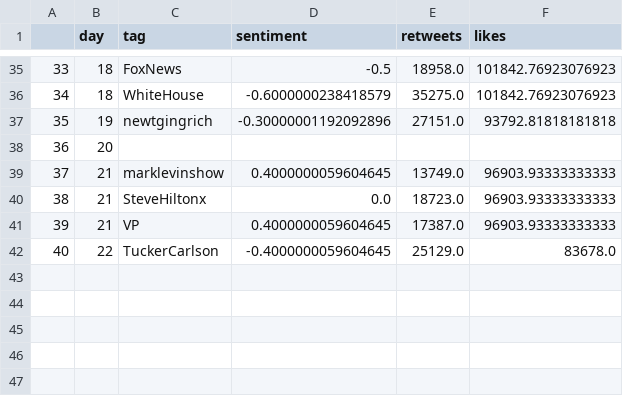
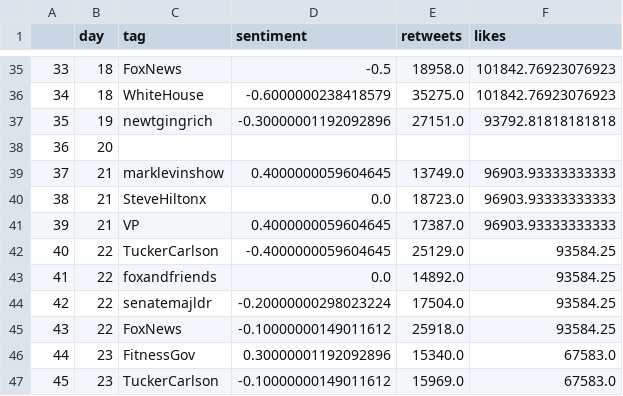
Before and after one commit to snapcrack/trump-tweet-visualization, a CSV file: data/mention_df.csv, drawn as a sheet; only a part is shown, gaps mark what is left out.

```diff
--- a/data/mention_df.csv
+++ b/data/mention_df.csv
@@ -41,2 +41,7 @@
 39,21,VP,0.4000000059604645,17387.0,96903.93333333333
-40,22,TuckerCarlson,-0.4000000059604645,25129.0,83678.0
+40,22,TuckerCarlson,-0.4000000059604645,25129.0,93584.25
+41,22,foxandfriends,0.0,14892.0,93584.25
+42,22,senatemajldr,-0.20000000298023224,17504.0,93584.25
+43,22,FoxNews,-0.10000000149011612,25918.0,93584.25
+44,23,FitnessGov,0.30000001192092896,15340.0,67583.0
+45,23,TuckerCarlson,-0.10000000149011612,15969.0,67583.0
```
Also changed, not shown: data/bigram_month.csv, data/hashtag_df.csv, 2 other files.
